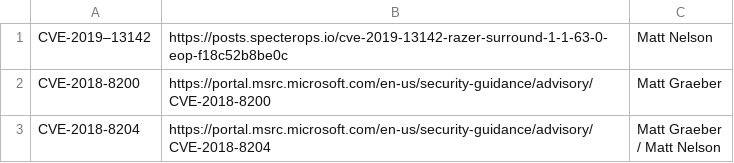
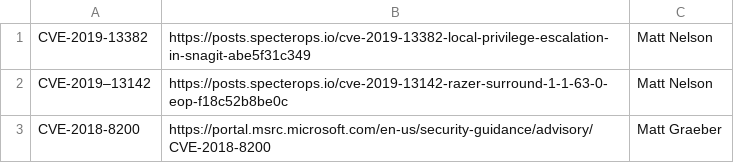
Before and after one commit to otrovanotg/chronology, a CSV file: vuln-acknowledgements.csv, drawn as a sheet; only a part is shown; the shorter side is filled out with more unchanged rows.

Commit message:
Update vuln-acknowledgements.csv

```diff
--- a/vuln-acknowledgements.csv
+++ b/vuln-acknowledgements.csv
@@ -1 +1,2 @@
+CVE-2019-13382,https://posts.specterops.io/cve-2019-13382-local-privilege-escalation-in-snagit-abe5f31c349,Matt Nelson
 CVE-2019–13142,https://posts.specterops.io/cve-2019-13142-razer-surround-1-1-63-0-eop-f18c52b8be0c,Matt Nelson
```
